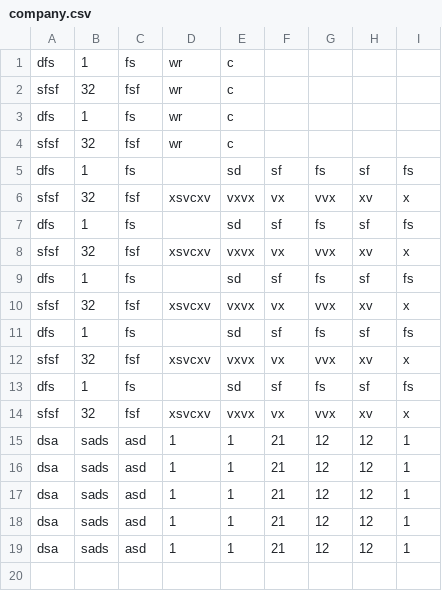
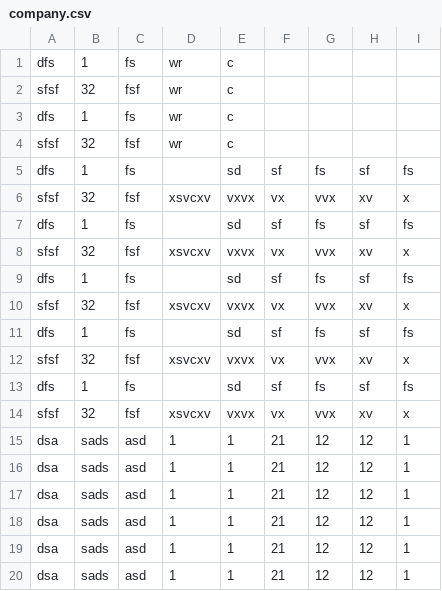
Before and after one commit to zyhgis/mysite, a CSV file: company.csv, drawn as a sheet.

```diff
--- a/company.csv
+++ b/company.csv
@@ -19 +19,2 @@ dsa,sads,asd,1,1,21,12,12,1
 dsa,sads,asd,1,1,21,12,12,1
+dsa,sads,asd,1,1,21,12,12,1
```
Also changed, not shown: accident.csv, group.csv, 13 other files.
